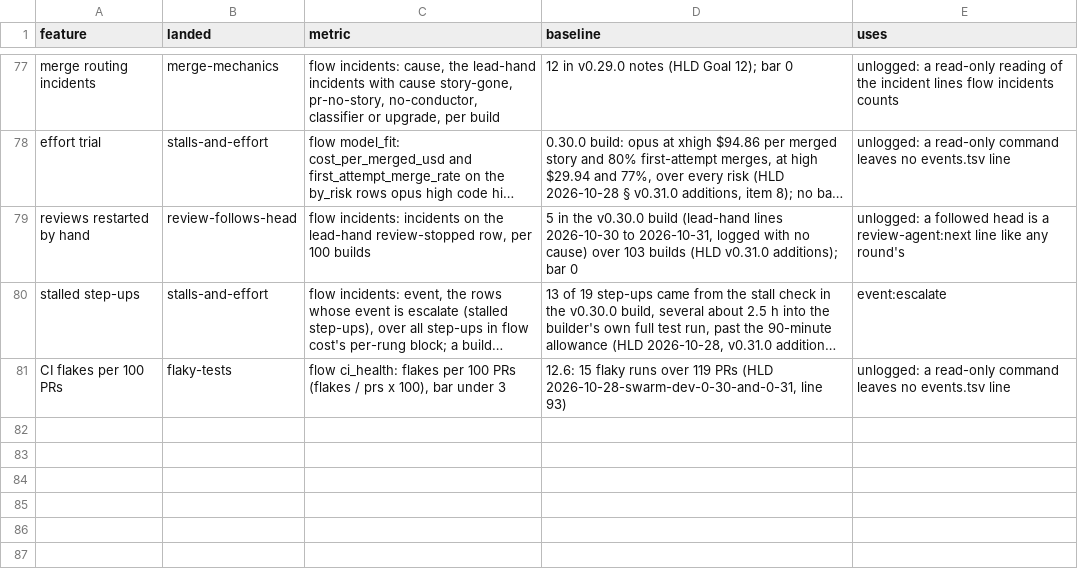
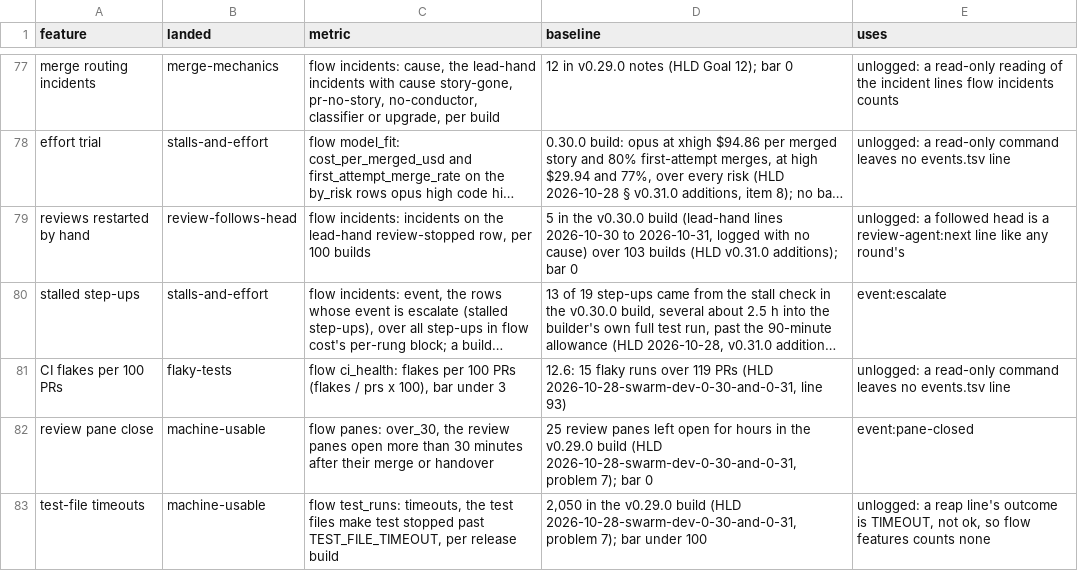
Before and after one commit to redscaresu/swarm-dev, a TSV file: docs/features.tsv, drawn as a sheet; only a part is shown, gaps mark what is left out; long unchanged cells end in …; the diff names each change by its address in the sheet, - before the commit and + after, or states it on an @@ line.

```diff
--- a/docs/features.tsv
+++ b/docs/features.tsv
+row 82: review pane close | machine-usable | flow panes: over_30, the review panes open more than 30 minutes after their merge or handover | 25 review panes left open for hours in the v0.29.0 build (HLD 2026-10-28-swarm-dev-0-30-and-0-31, problem 7); bar 0 | event:pane-closed
+row 83: test-file timeouts | machine-usable | flow test_runs: timeouts, the test files make test stopped past TEST_FILE_TIMEOUT, per release build | 2,050 in the v0.29.0 build (HLD 2026-10-28-swarm-dev-0-30-and-0-31, problem 7); bar under 100 | unlogged: a reap line's outcome is TIMEOUT, not ok, so flow features counts none
```
Also changed, not shown: 3 other files.
